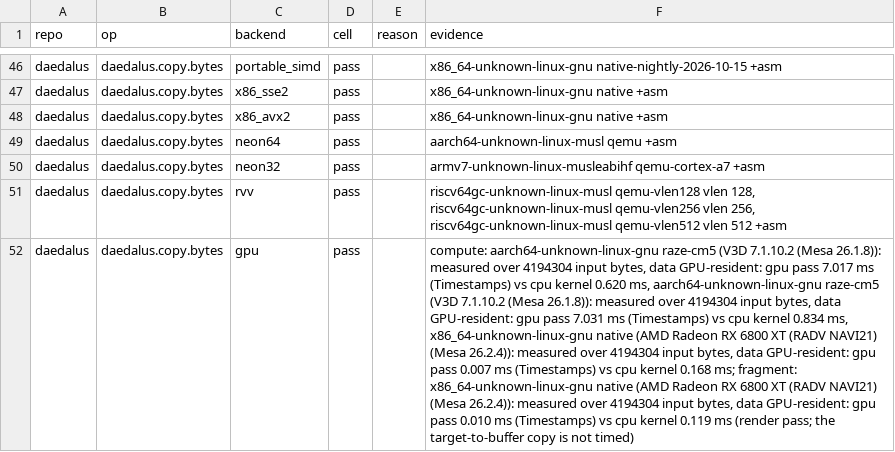
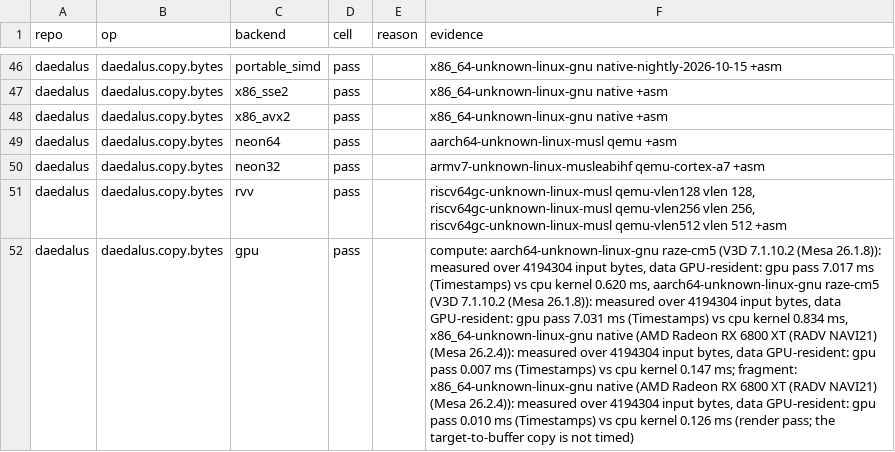
Before and after one commit to Prometheus-Dynamics/Daedalus, a CSV file: docs/backend-matrix.csv, drawn as a sheet; only a part is shown, gaps mark what is left out; the diff covers the shown part only; the diff names each change by its address in the sheet, - before the commit and + after, or states it on an @@ line.

```diff
--- a/docs/backend-matrix.csv
+++ b/docs/backend-matrix.csv
-F52 (evidence): …cpu kernel 0.168 ms; fragment: x86_64-unknown-linux-gnu native (AMD Radeon RX 6800 XT (RADV NAVI21) (Mesa 26.2.4)): measured over 4194304 input bytes, data GPU-resident: gpu pass 0.010 ms (Timestamps) vs cpu kernel 0.119 ms (render…
+F52 (evidence): …cpu kernel 0.147 ms; fragment: x86_64-unknown-linux-gnu native (AMD Radeon RX 6800 XT (RADV NAVI21) (Mesa 26.2.4)): measured over 4194304 input bytes, data GPU-resident: gpu pass 0.010 ms (Timestamps) vs cpu kernel 0.126 ms (render…
```
Also changed, not shown: 14 edited cells elsewhere in this file, 15 other files.
